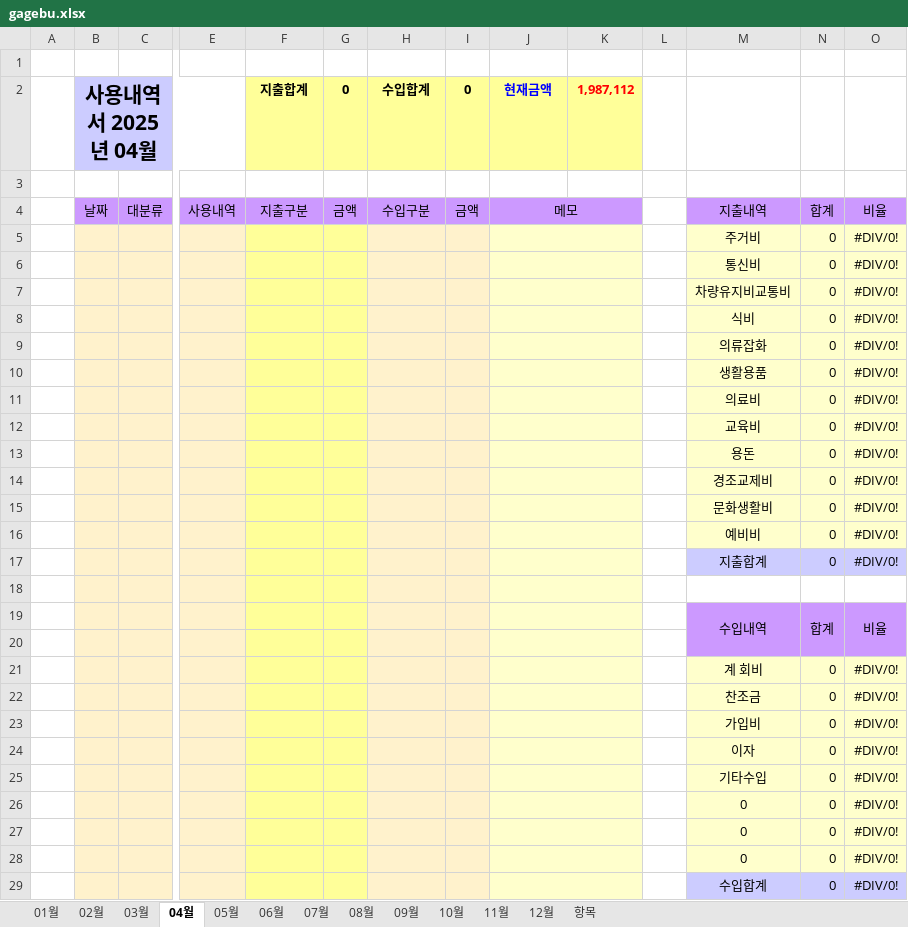
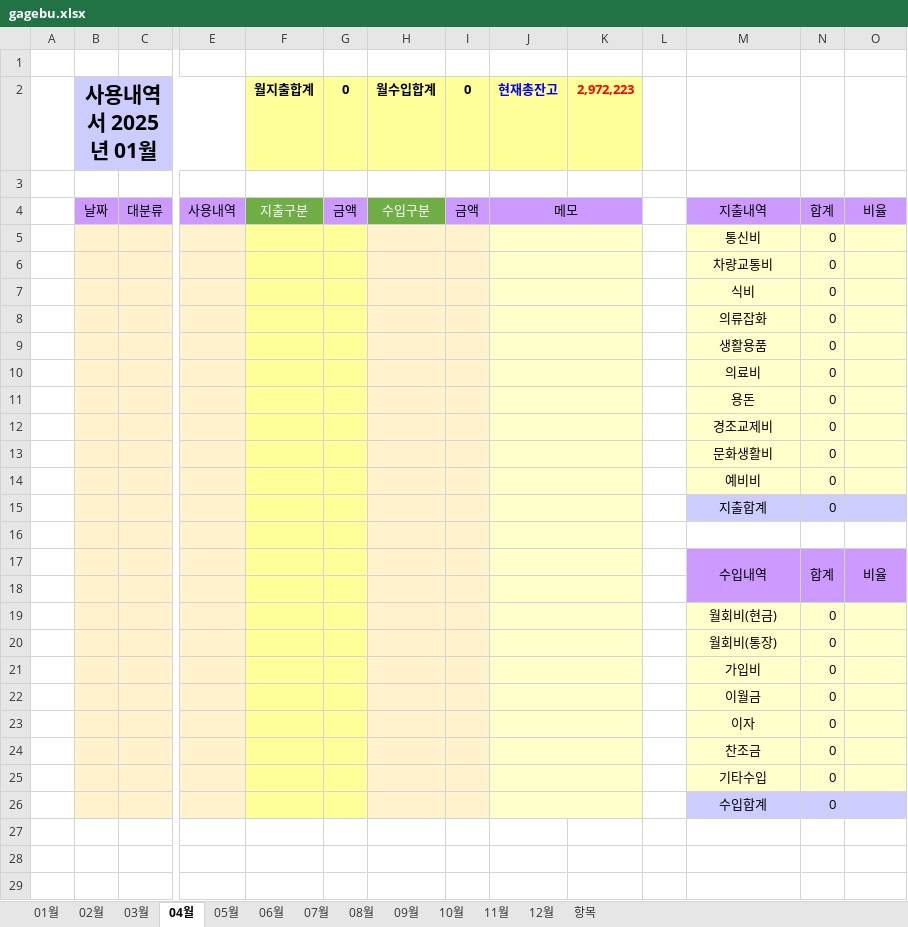
Before and after one commit to jikji35/terra-2, an Excel workbook: book/[[ 입출금 내역서 ]]/gagebu.xlsx, sheet 04월, drawn as a sheet; only a part is shown, gaps mark what is left out; values as stored, in another font and other column widths than the file's, no borders; charts and pictures not drawn; removed rows and columns are numbered as before the commit, all else as after; rows hold the shown columns only; the diff names each change by its address in the sheet, - before the commit and + after, or states it on an @@ line.

```diff
--- a/book/[[ 입출금 내역서 ]]/gagebu.xlsx (sheet 04월)
+++ b/book/[[ 입출금 내역서 ]]/gagebu.xlsx (sheet 04월)
-B2: 사용내역서 2025년 04월
+B2: 사용내역서 2025년 01월
-F2: 지출합계
+F2: 월지출합계
-H2: 수입합계
+H2: 월수입합계
-J2: 현재금액
+J2: 현재총잔고
-K2: 1,987,112
+K2: 2,972,223
@@ F4 fill: #CC99FF → #70AD47, text colour: black → #FFFFFF @@
@@ H4 fill: #CC99FF → #70AD47, text colour: black → #FFFFFF @@
-row 5:  |  |  |  |  |  |  |  |  |  |  | 주거비 | 0 | #DIV/0!
-O5: #DIV/0!
+O5: (empty)
-row 7:  |  |  |  |  |  |  |  |  |  |  | 차량유지비교통비 | 0 | #DIV/0!
+row 6:  |  |  |  |  |  |  |  |  |  |  | 차량교통비 | 0
-O7:O10: #DIV/0!
+O7:O10: (empty)
-row 12:  |  |  |  |  |  |  |  |  |  |  | 교육비 | 0 | #DIV/0!
-O11:O15: #DIV/0!
+O11:O15: (empty)
-row 21:  |  |  |  |  |  |  |  |  |  |  | 계 회비 | 0 | #DIV/0!
-row 22:  |  |  |  |  |  |  |  |  |  |  | 찬조금 | 0 | #DIV/0!
+row 19:  |  |  |  |  |  |  |  |  |  |  | 월회비(현금) | 0
+row 20:  |  |  |  |  |  |  |  |  |  |  | 월회비(통장) | 0
-O21: #DIV/0!
+O21: (empty)
+row 22:  |  |  |  |  |  |  |  |  |  |  | 이월금 | 0
-O23: #DIV/0!
+O23: (empty)
+row 24:  |  |  |  |  |  |  |  |  |  |  | 찬조금 | 0
-O25: #DIV/0!
+O25: (empty)
-row 26:  |  |  |  |  |  |  |  |  |  |  | 0 | 0 | #DIV/0!
-row 27:  |  |  |  |  |  |  |  |  |  |  | 0 | 0 | #DIV/0!
-row 28:  |  |  |  |  |  |  |  |  |  |  | 0 | 0 | #DIV/0!
-O26: #DIV/0!
+O26: (empty)
```
Also changed, not shown: sheet 01월, sheet 02월, sheet 항목, sheet 03월, sheet 05월, sheet 06월, 6 more sheets, formulas that keep their value, charts or pictures, book/[[ 입출금 내역서 ]]/계모임 장부1-1-1.xlsx, book/[[ 입출금 내역서 ]]/계모임 장부1.xlsx, 27 other files.
